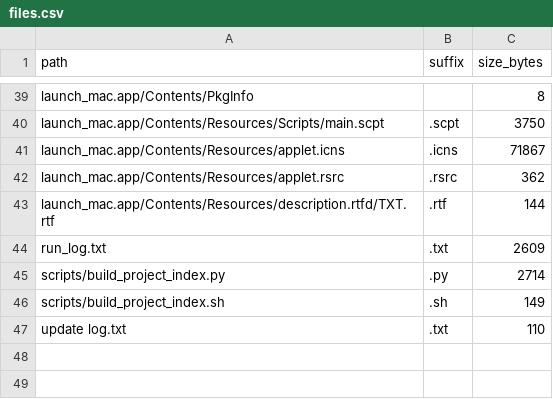
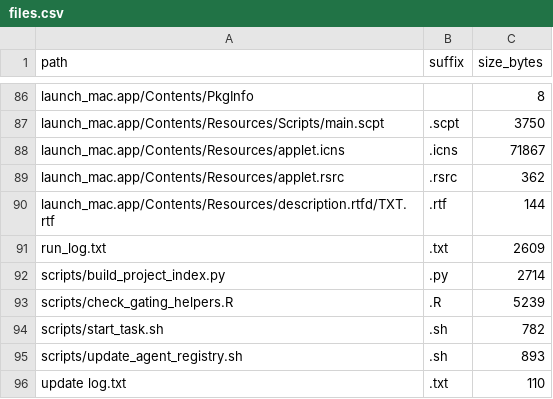
Before and after one commit to Pinhki/FlowJo-Clustering, a CSV file: .project-index/files.csv, drawn as a sheet; only a part is shown, gaps mark what is left out; the diff covers the shown part only.

Commit message:
Update project index and agent handoff notes

```diff
--- a/.project-index/files.csv
+++ b/.project-index/files.csv
@@ -45,3 +92,5 @@ run_log.txt,.txt,2609
 scripts/build_project_index.py,.py,2714
-scripts/build_project_index.sh,.sh,149
+scripts/check_gating_helpers.R,.R,5239
+scripts/start_task.sh,.sh,782
+scripts/update_agent_registry.sh,.sh,893
 update log.txt,.txt,110
```
Also changed, not shown: 47 added rows and 18 edited cells elsewhere in this file, 50 other files.
